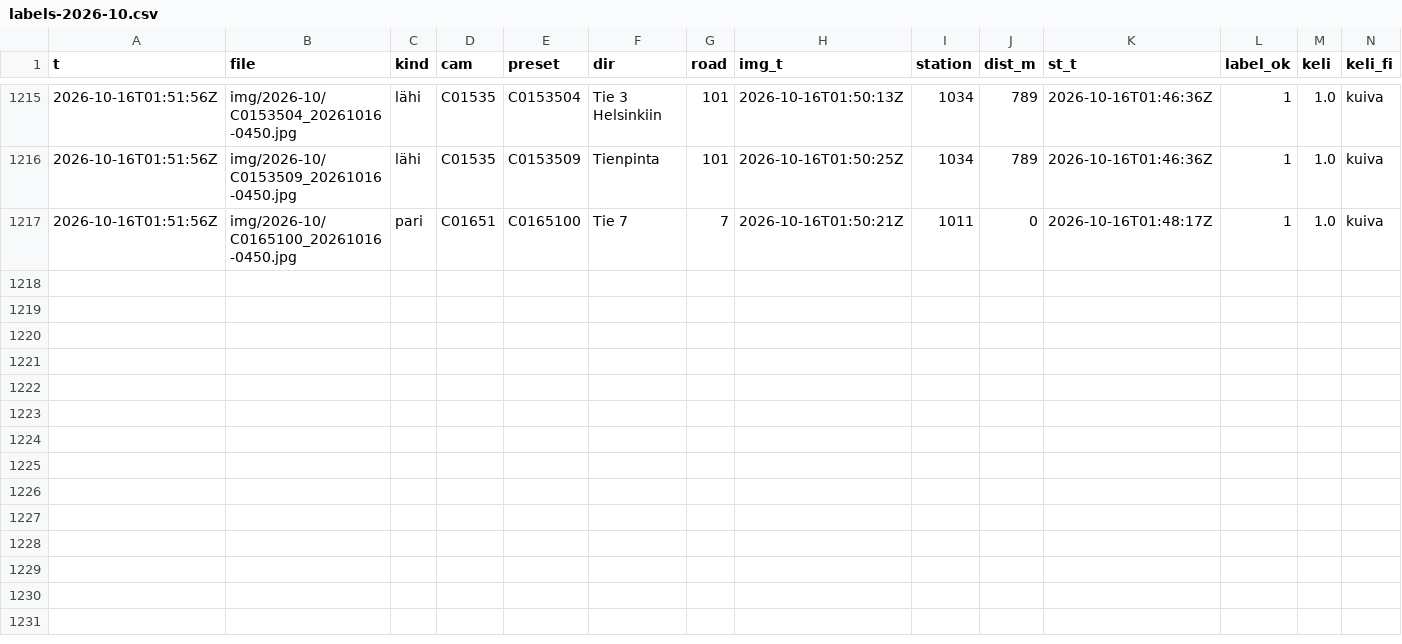
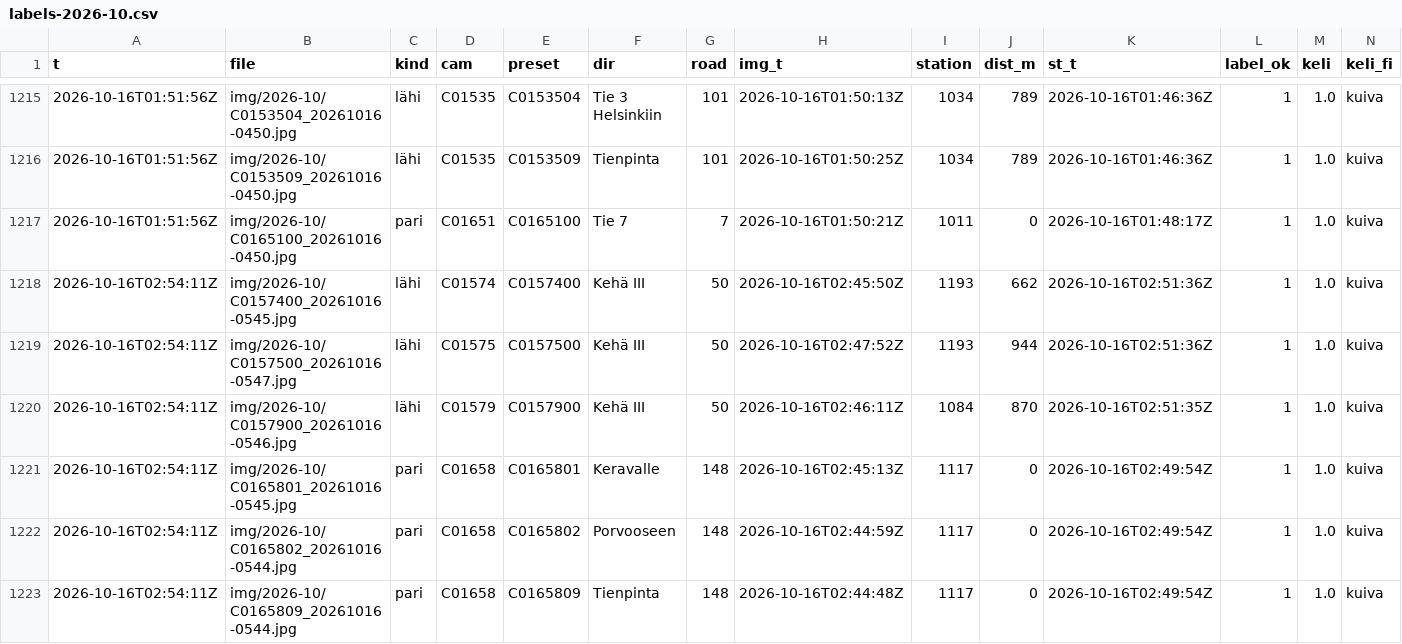
Before and after one commit to Sambbor/Vantaakeli-kuvat, a CSV file: data/labels-2026-10.csv, drawn as a sheet; only a part is shown, gaps mark what is left out; rows hold the shown columns only; the diff names each change by its address in the sheet, - before the commit and + after, or states it on an @@ line.

```diff
--- a/data/labels-2026-10.csv
+++ b/data/labels-2026-10.csv
+row 1218: 2026-10-16T02:54:11Z | img/2026-10/C0157400_20261016-0545.jpg | lähi | C01574 | C0157400 | Kehä III | 50 | 2026-10-16T02:45:50Z | 1193 | 662 | 2026-10-16T02:51:36Z | 1 | 1.0 | kuiva
+row 1219: 2026-10-16T02:54:11Z | img/2026-10/C0157500_20261016-0547.jpg | lähi | C01575 | C0157500 | Kehä III | 50 | 2026-10-16T02:47:52Z | 1193 | 944 | 2026-10-16T02:51:36Z | 1 | 1.0 | kuiva
+row 1220: 2026-10-16T02:54:11Z | img/2026-10/C0157900_20261016-0546.jpg | lähi | C01579 | C0157900 | Kehä III | 50 | 2026-10-16T02:46:11Z | 1084 | 870 | 2026-10-16T02:51:35Z | 1 | 1.0 | kuiva
+row 1221: 2026-10-16T02:54:11Z | img/2026-10/C0165801_20261016-0545.jpg | pari | C01658 | C0165801 | Keravalle | 148 | 2026-10-16T02:45:13Z | 1117 | 0 | 2026-10-16T02:49:54Z | 1 | 1.0 | kuiva
+row 1222: 2026-10-16T02:54:11Z | img/2026-10/C0165802_20261016-0544.jpg | pari | C01658 | C0165802 | Porvooseen | 148 | 2026-10-16T02:44:59Z | 1117 | 0 | 2026-10-16T02:49:54Z | 1 | 1.0 | kuiva
+row 1223: 2026-10-16T02:54:11Z | img/2026-10/C0165809_20261016-0544.jpg | pari | C01658 | C0165809 | Tienpinta | 148 | 2026-10-16T02:44:48Z | 1117 | 0 | 2026-10-16T02:49:54Z | 1 | 1.0 | kuiva
```
Also changed, not shown: 8 other files.
